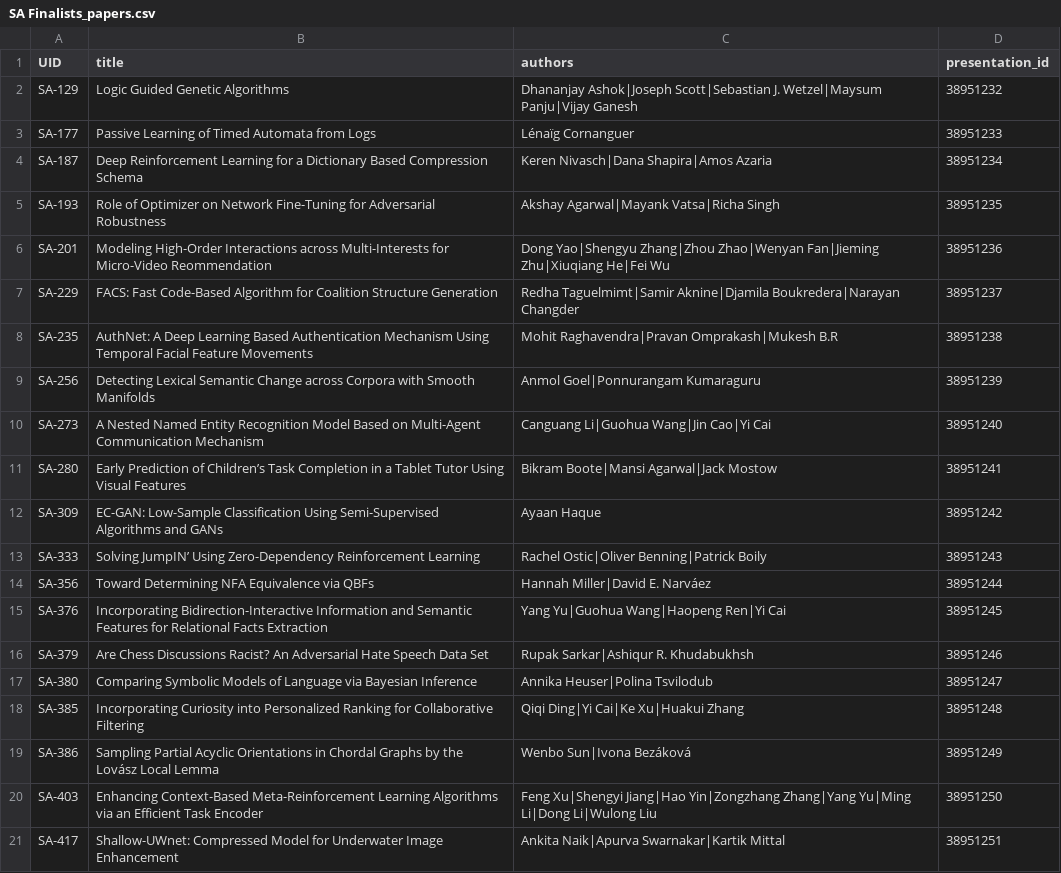
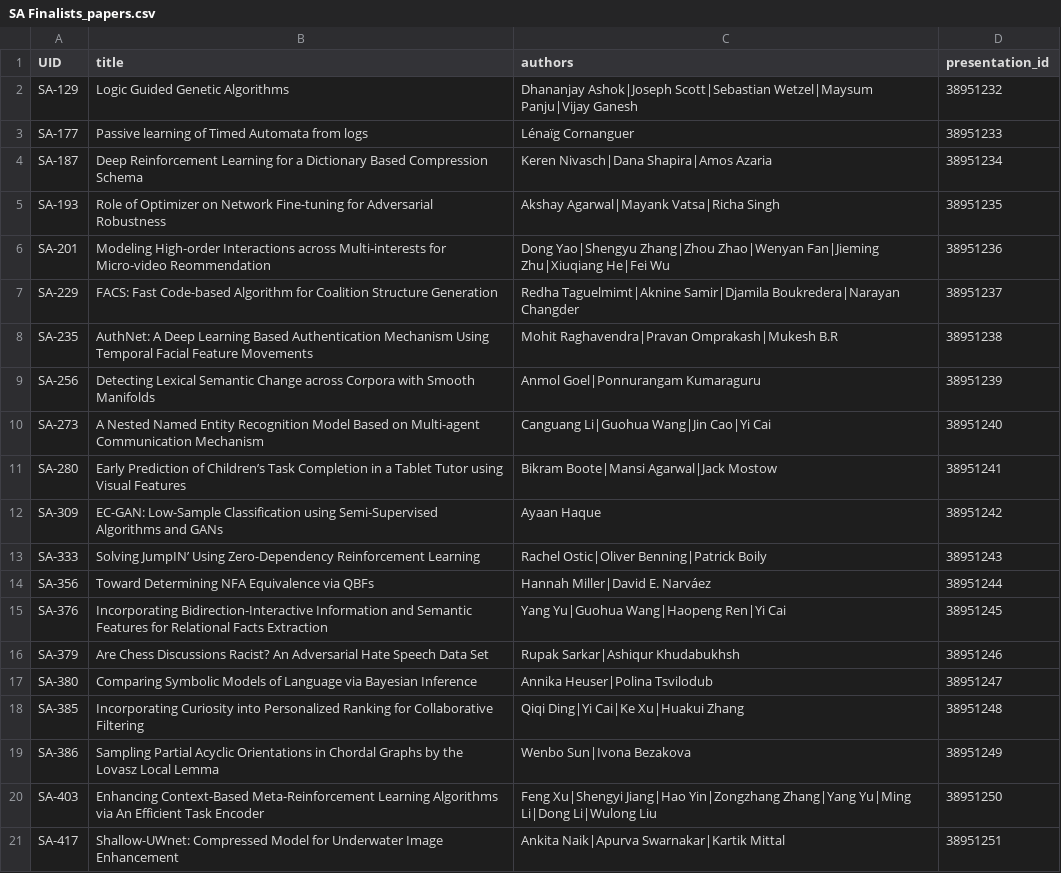
Before and after one commit to teddylfwu/AAAI21-Virtual-Conference, a CSV file: sitedata/SA Finalists_papers.csv, drawn as a sheet.

Commit message:
check and update papers information and modified UI

```diff
--- a/sitedata/SA Finalists_papers.csv
+++ b/sitedata/SA Finalists_papers.csv
@@ -1,13 +1,13 @@
 UID,title,authors,presentation_id
-SA-129,Logic Guided Genetic Algorithms,Dhananjay Ashok|Joseph Scott|Sebastian J. Wetzel|Maysum Panju|Vijay Ganesh,38951232
-SA-177,Passive Learning of Timed Automata from Logs,Lénaïg Cornanguer,38951233
+SA-129,Logic Guided Genetic Algorithms,Dhananjay Ashok|Joseph Scott|Sebastian Wetzel|Maysum Panju|Vijay Ganesh,38951232
+SA-177,Passive learning of Timed Automata from logs,Lénaïg Cornanguer,38951233
 SA-187,Deep Reinforcement Learning for a Dictionary Based Compression Schema,Keren Nivasch|Dana Shapira|Amos Azaria,38951234
-SA-193,Role of Optimizer on Network Fine-Tuning for Adversarial Robustness,Akshay Agarwal|Mayank Vatsa|Richa Singh,38951235
-SA-201,Modeling High-Order Interactions across Multi-Interests for Micro-Video Reommendation,Dong Yao|Shengyu Zhang|Zhou Zhao|Wenyan Fan|Jieming Zhu|Xiuqiang He|Fei Wu,38951236
-SA-229,FACS: Fast Code-Based Algorithm for Coalition Structure Generation,Redha Taguelmimt|Samir Aknine|Djamila Boukredera|Narayan Changder,38951237
+SA-193,Role of Optimizer on Network Fine-tuning for Adversarial Robustness,Akshay Agarwal|Mayank Vatsa|Richa Singh,38951235
+SA-201,Modeling High-order Interactions across Multi-interests for Micro-video Reommendation,Dong Yao|Shengyu Zhang|Zhou Zhao|Wenyan Fan|Jieming Zhu|Xiuqiang He|Fei Wu,38951236
+SA-229,FACS: Fast Code-based Algorithm for Coalition Structure Generation,Redha Taguelmimt|Aknine Samir|Djamila Boukredera|Narayan Changder,38951237
 SA-235,AuthNet: A Deep Learning Based Authentication Mechanism Using Temporal Facial Feature Movements,Mohit Raghavendra|Pravan Omprakash|Mukesh B.R,38951238
 SA-256,Detecting Lexical Semantic Change across Corpora with Smooth Manifolds,Anmol Goel|Ponnurangam Kumaraguru,38951239
-SA-273,A Nested Named Entity Recognition Model Based on Multi-Agent Communication Mechanism,Canguang Li|Guohua Wang|Jin Cao|Yi Cai,38951240
-SA-280,Early Prediction of Children’s Task Completion in a Tablet Tutor Using Visual Features,Bikram Boote|Mansi Agarwal|Jack Mostow,38951241
-SA-309,EC-GAN: Low-Sample Classification Using Semi-Supervised Algorithms and GANs,Ayaan Haque,38951242
+SA-273,A Nested Named Entity Recognition Model Based on Multi-agent Communication Mechanism,Canguang Li|Guohua Wang|Jin Cao|Yi Cai,38951240
+SA-280,Early Prediction of Children’s Task Completion in a Tablet Tutor using Visual Features,Bikram Boote|Mansi Agarwal|Jack Mostow,38951241
+SA-309,EC-GAN: Low-Sample Classification using Semi-Supervised Algorithms and GANs,Ayaan Haque,38951242
 SA-333,Solving JumpIN’ Using Zero-Dependency Reinforcement Learning,Rachel Ostic|Oliver Benning|Patrick Boily,38951243
@@ -15,7 +15,7 @@ SA-356,Toward Determining NFA Equivalence via QBFs,Hannah Miller|David E. Narvá
 SA-376,Incorporating Bidirection-Interactive Information and Semantic Features for Relational Facts Extraction,Yang Yu|Guohua Wang|Haopeng Ren|Yi Cai,38951245
-SA-379,Are Chess Discussions Racist? An Adversarial Hate Speech Data Set,Rupak Sarkar|Ashiqur R. Khudabukhsh,38951246
+SA-379,Are Chess Discussions Racist? An Adversarial Hate Speech Data Set,Rupak Sarkar|Ashiqur Khudabukhsh,38951246
 SA-380,Comparing Symbolic Models of Language via Bayesian Inference,Annika Heuser|Polina Tsvilodub,38951247
 SA-385,Incorporating Curiosity into Personalized Ranking for Collaborative Filtering,Qiqi Ding|Yi Cai|Ke Xu|Huakui Zhang,38951248
-SA-386,Sampling Partial Acyclic Orientations in Chordal Graphs by the Lovász Local Lemma,Wenbo Sun|Ivona Bezáková,38951249
-SA-403,Enhancing Context-Based Meta-Reinforcement Learning Algorithms via an Efficient Task Encoder,Feng Xu|Shengyi Jiang|Hao Yin|Zongzhang Zhang|Yang Yu|Ming Li|Dong Li|Wulong Liu,38951250
+SA-386,Sampling Partial Acyclic Orientations in Chordal Graphs by the Lovasz Local Lemma,Wenbo Sun|Ivona Bezakova,38951249
+SA-403,Enhancing Context-Based Meta-Reinforcement Learning Algorithms via An Efficient Task Encoder,Feng Xu|Shengyi Jiang|Hao Yin|Zongzhang Zhang|Yang Yu|Ming Li|Dong Li|Wulong Liu,38951250
 SA-417,Shallow-UWnet: Compressed Model for Underwater Image Enhancement,Ankita Naik|Apurva Swarnakar|Kartik Mittal,38951251
```
Also changed, not shown: sitedata/EAAI_papers.csv, sitedata/Undergraduate Consortium_papers.csv, 10 other files.
